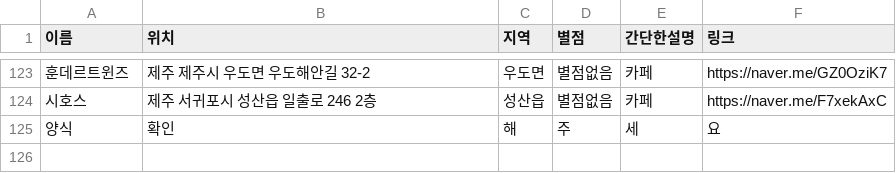
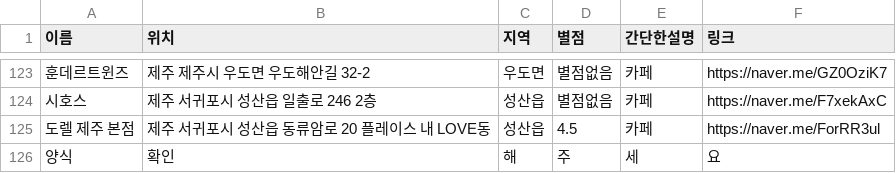
Before and after one commit to OSS-3-MINTAEK/Recomendataion_Place, a CSV file: cafe_place_data.csv, drawn as a sheet; only a part is shown, gaps mark what is left out; the diff names each change by its address in the sheet, - before the commit and + after, or states it on an @@ line.

Commit message:
Update cafe_place_data.csv

```diff
--- a/cafe_place_data.csv
+++ b/cafe_place_data.csv
+row 125: 도렐 제주 본점 | 제주 서귀포시 성산읍 동류암로 20 플레이스 내 LOVE동 | 성산읍 | 4.5 | 카페 | https://naver.me/ForRR3ul
```
